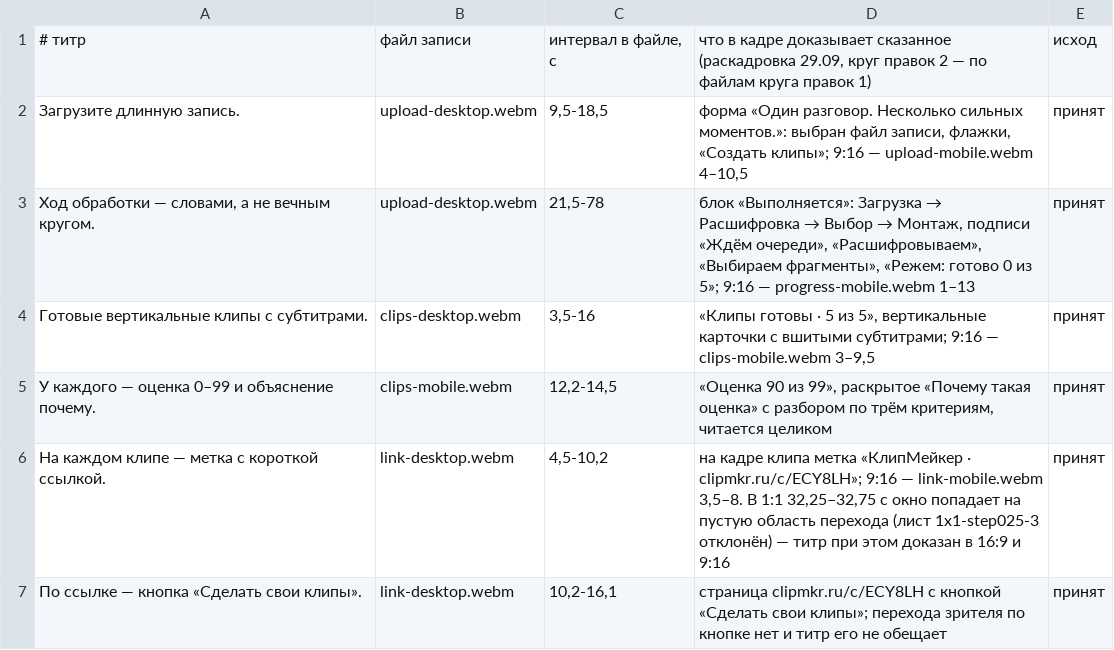
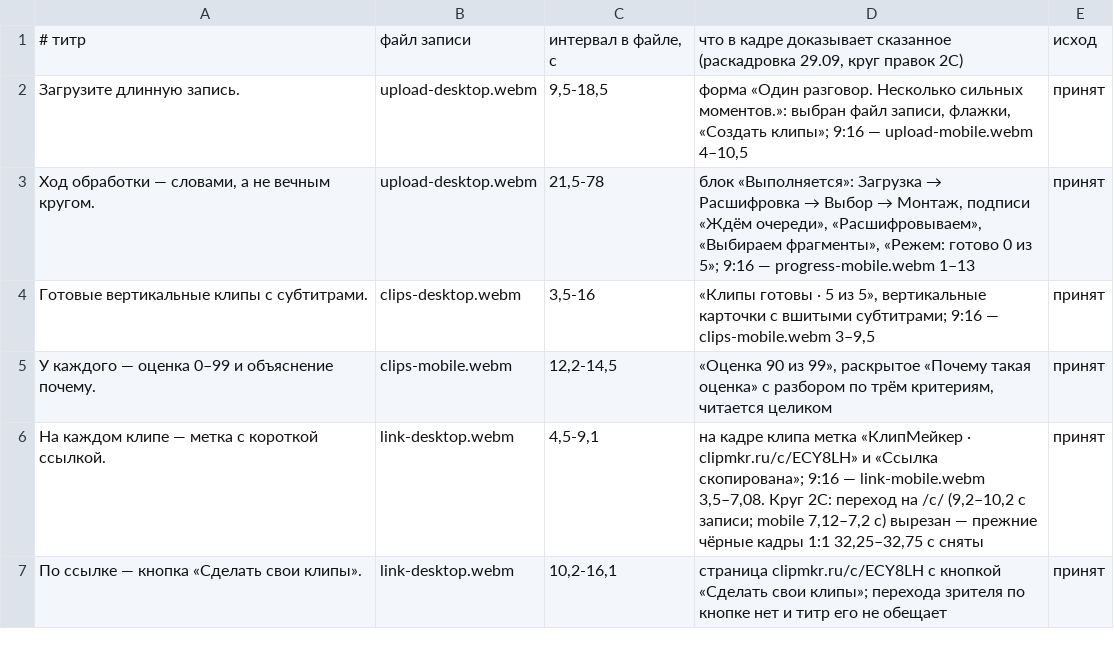
Before and after one commit to djd1m/2026-AUG-PU-Projects, a TSV file: promo/remotion/n5/captions-proof.tsv, drawn as a sheet.

Commit message:
fix(promo): N5 круг правок 2C — чёрные кадры перехода в 1:1 вырезаны (link-desktop 4,5–9,1 с, link-mobile 3,5–7,08 с), окно 1:1 сцены 4 на две карточки целиком; перерендер, повтор 16:9 совпал, gate-verdict 0 на 37 листах

```diff
--- a/promo/remotion/n5/captions-proof.tsv
+++ b/promo/remotion/n5/captions-proof.tsv
@@ -1,2 +1,2 @@
-# титр	файл записи	интервал в файле, с	что в кадре доказывает сказанное (раскадровка 29.09, круг правок 2 — по файлам круга правок 1)	исход
+# титр	файл записи	интервал в файле, с	что в кадре доказывает сказанное (раскадровка 29.09, круг правок 2C)	исход
 Загрузите длинную запись.	upload-desktop.webm	9,5-18,5	форма «Один разговор. Несколько сильных моментов.»: выбран файл записи, флажки, «Создать клипы»; 9:16 — upload-mobile.webm 4–10,5	принят
@@ -5,3 +5,3 @@
 У каждого — оценка 0–99 и объяснение почему.	clips-mobile.webm	12,2-14,5	«Оценка 90 из 99», раскрытое «Почему такая оценка» с разбором по трём критериям, читается целиком	принят
-На каждом клипе — метка с короткой ссылкой.	link-desktop.webm	4,5-10,2	на кадре клипа метка «КлипМейкер · clipmkr.ru/c/ECY8LH»; 9:16 — link-mobile.webm 3,5–8. В 1:1 32,25–32,75 с окно попадает на пустую область перехода (лист 1x1-step025-3 отклонён) — титр при этом доказан в 16:9 и 9:16	принят
+На каждом клипе — метка с короткой ссылкой.	link-desktop.webm	4,5-9,1	на кадре клипа метка «КлипМейкер · clipmkr.ru/c/ECY8LH» и «Ссылка скопирована»; 9:16 — link-mobile.webm 3,5–7,08. Круг 2C: переход на /c/ (9,2–10,2 с записи; mobile 7,12–7,2 с) вырезан — прежние чёрные кадры 1:1 32,25–32,75 с сняты	принят
 По ссылке — кнопка «Сделать свои клипы».	link-desktop.webm	10,2-16,1	страница clipmkr.ru/c/ECY8LH с кнопкой «Сделать свои клипы»; перехода зрителя по кнопке нет и титр его не обещает	принят
```
Also changed, not shown: 7 other files.
